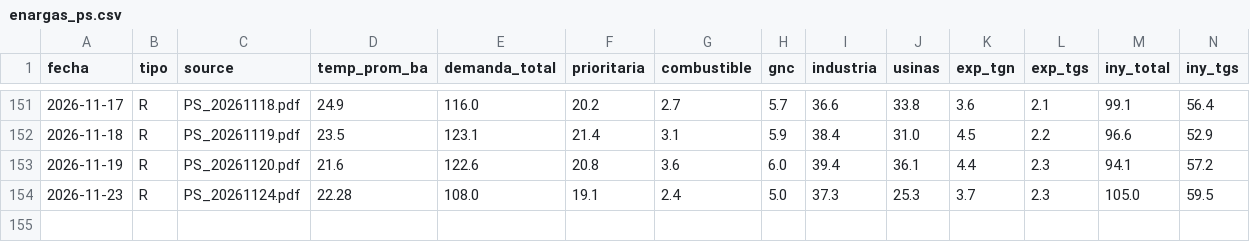
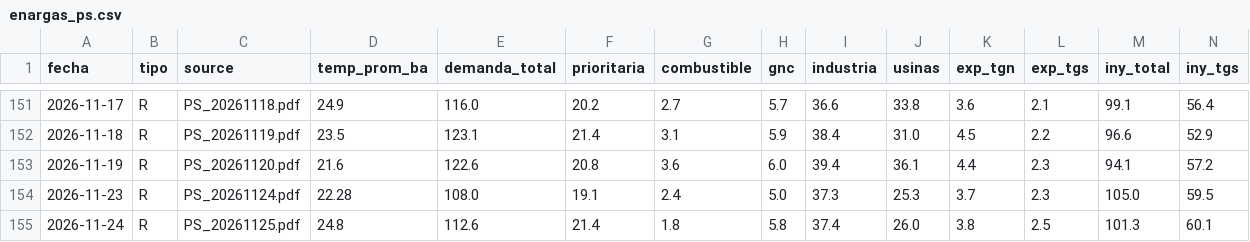
Before and after one commit to mpodeley/estado-red-gas, a CSV file: public/data/enargas_ps.csv, drawn as a sheet; only a part is shown, gaps mark what is left out; rows hold the shown columns only; the diff names each change by its address in the sheet, - before the commit and + after, or states it on an @@ line.

```diff
--- a/public/data/enargas_ps.csv
+++ b/public/data/enargas_ps.csv
+row 155: 2026-11-24 | R | PS_20261125.pdf | 24.8 | 112.6 | 21.4 | 1.8 | 5.8 | 37.4 | 26.0 | 3.8 | 2.5 | 101.3 | 60.1
```
Also changed, not shown: public/data/carga_datos.csv, public/data/daily.csv, 30 other files.
